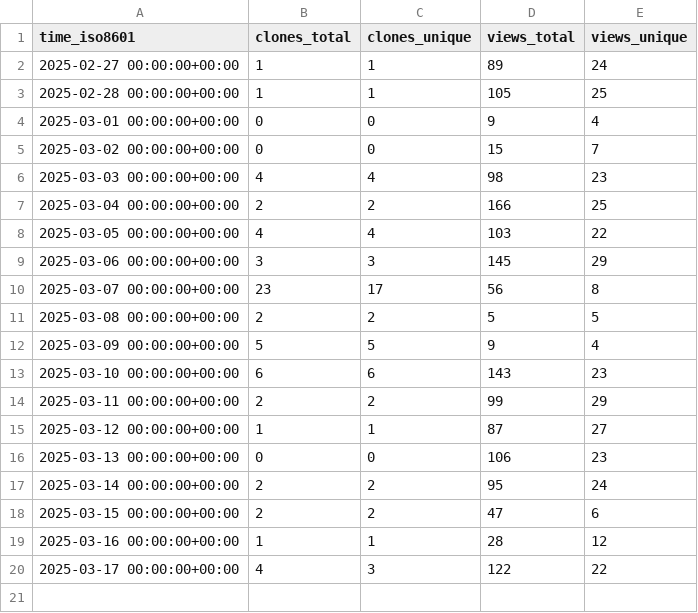
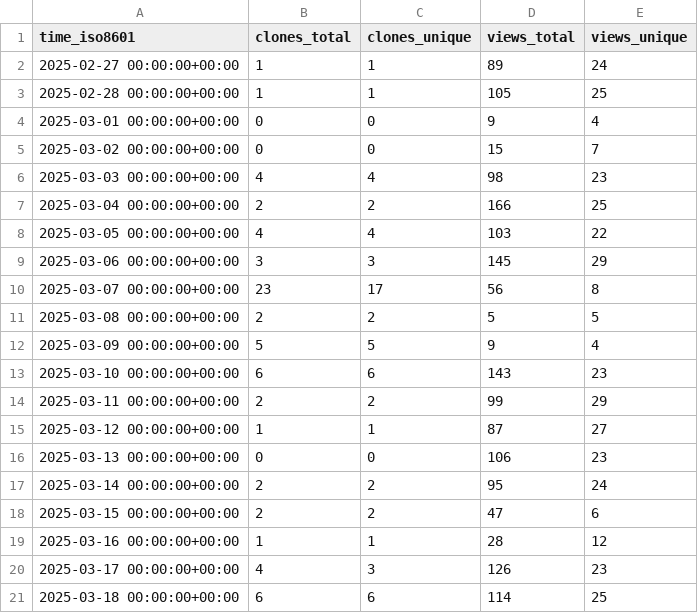
Before and after one commit to njjetha/github-traffic, a CSV file: quic/ai-engine-direct-helper/ghrs-data/views_clones_aggregate.csv, drawn as a sheet.

```diff
--- a/quic/ai-engine-direct-helper/ghrs-data/views_clones_aggregate.csv
+++ b/quic/ai-engine-direct-helper/ghrs-data/views_clones_aggregate.csv
@@ -19,2 +19,3 @@ time_iso8601,clones_total,clones_unique,views_total,views_unique
 2025-03-16 00:00:00+00:00,1,1,28,12
-2025-03-17 00:00:00+00:00,4,3,122,22
+2025-03-17 00:00:00+00:00,4,3,126,23
+2025-03-18 00:00:00+00:00,6,6,114,25
```
Also changed, not shown: 1 other file.
